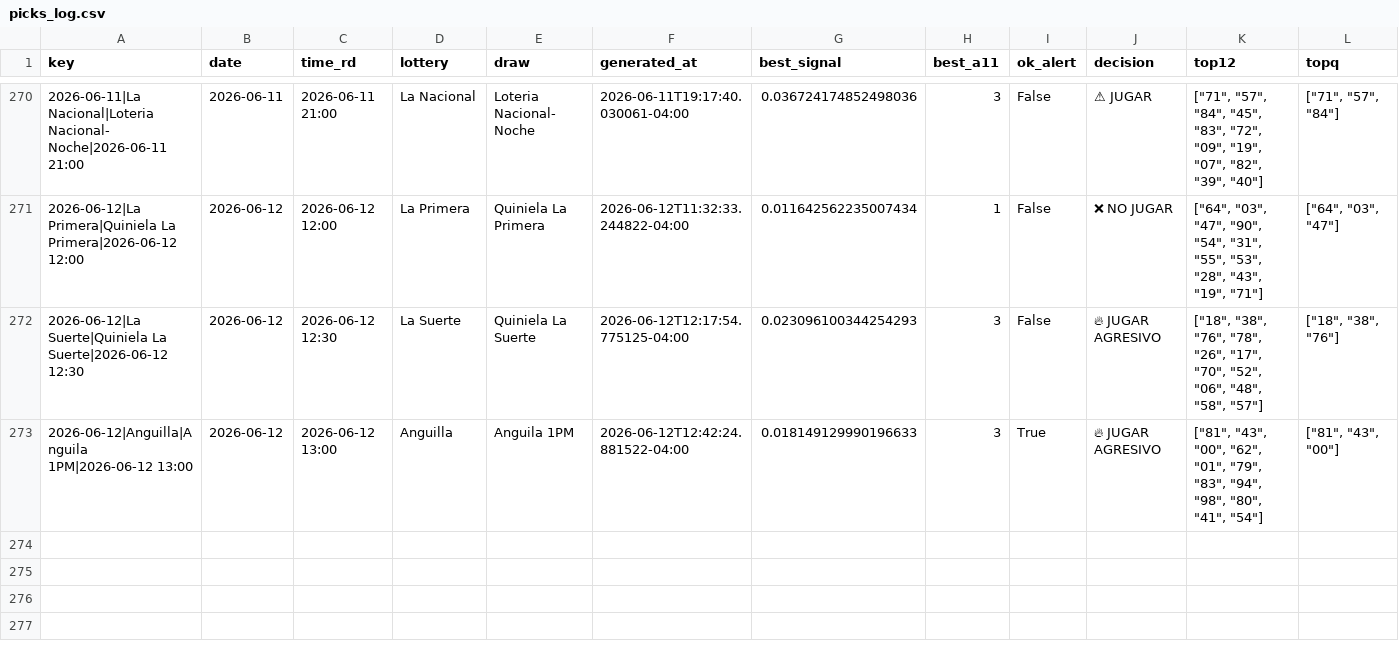
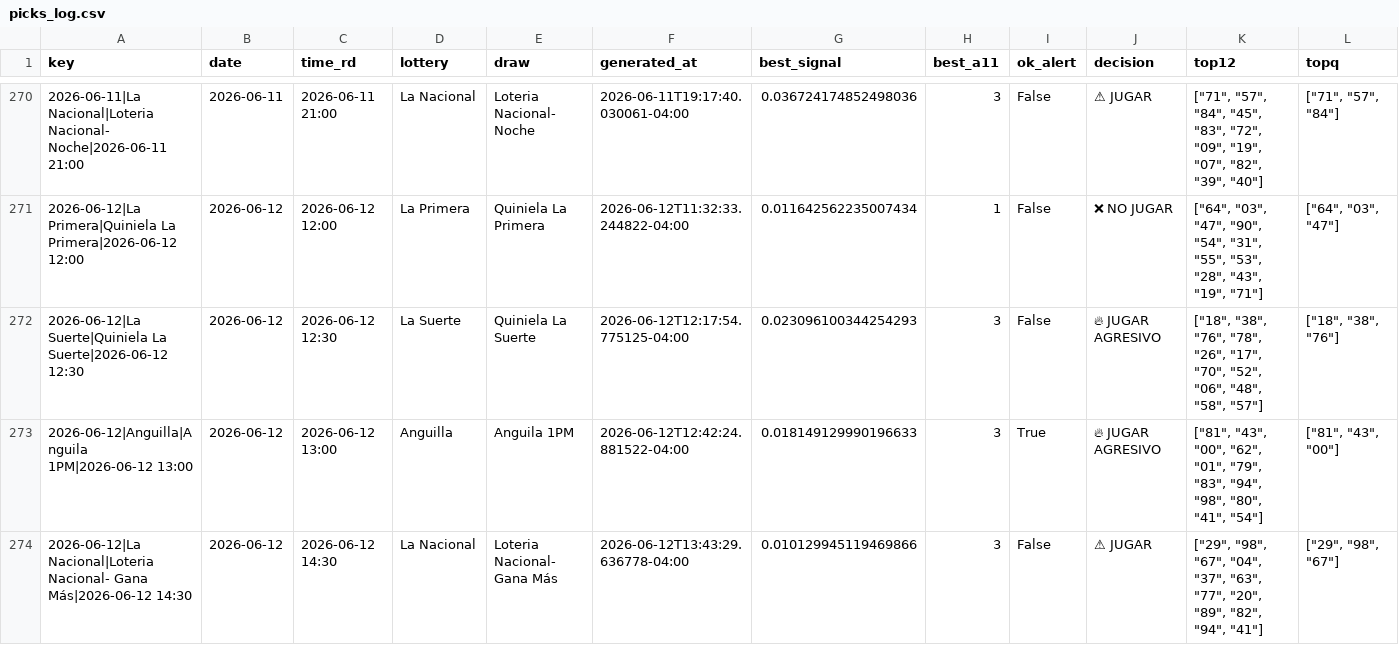
Before and after one commit to carbosota1/CLAUDE-LOTMIX, a CSV file: data/picks_log.csv, drawn as a sheet; only a part is shown, gaps mark what is left out; rows hold the shown columns only; the diff names each change by its address in the sheet, - before the commit and + after, or states it on an @@ line.

```diff
--- a/data/picks_log.csv
+++ b/data/picks_log.csv
+row 274: 2026-06-12|La Nacional|Loteria Nacional- Gana Más|2026-06-12 14:30 | 2026-06-12 | 2026-06-12 14:30 | La Nacional | Loteria Nacional- Gana Más | 2026-06-12T13:43:29.636778-04:00 | 0.010129945119469866 | 3 | False | ⚠ JUGAR | ["29", "98", "67", "04", "37", "63", "77", "20", "89", "82", "94", "41"] | ["29", "98", "67"]
```
Also changed, not shown: 4 other files.
